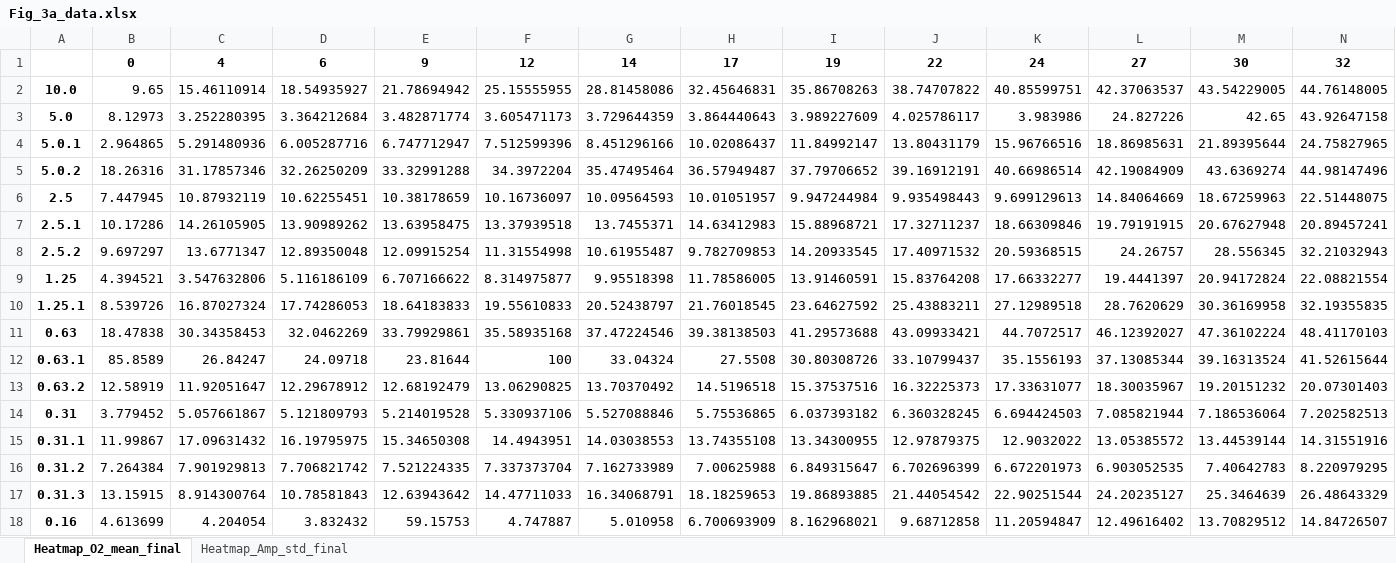
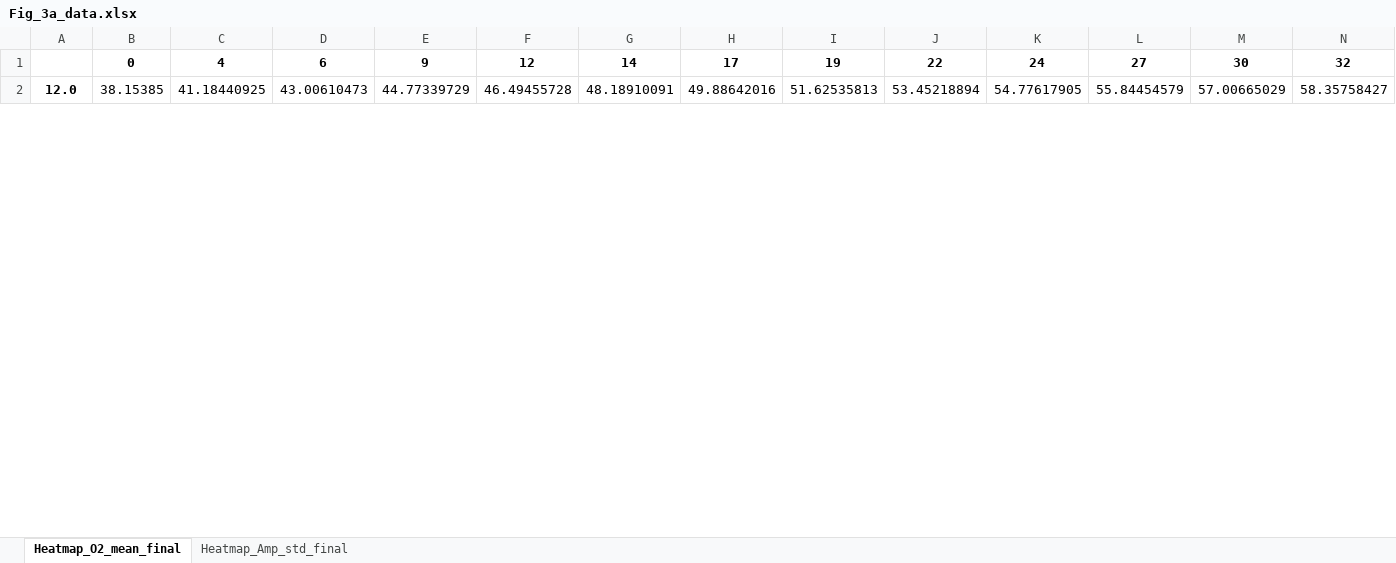
Before and after one commit to NoahB10/Cardiac_RODEO, an Excel workbook: Output/PowerPoint_Figures/Fig_3/Fig_3a_data.xlsx, sheet Heatmap_O2_mean_final, drawn as a sheet; only a part is shown; values as stored, in another font and other column widths than the file's, no borders; removed rows and columns are numbered as before the commit, all else as after; rows hold the shown columns only; the diff covers the shown part only; the diff names each change by its address in the sheet, - before the commit and + after, or states it on an @@ line.

```diff
--- a/Output/PowerPoint_Figures/Fig_3/Fig_3a_data.xlsx (sheet Heatmap_O2_mean_final)
+++ b/Output/PowerPoint_Figures/Fig_3/Fig_3a_data.xlsx (sheet Heatmap_O2_mean_final)
-row 2: 10.0 | 9.65 | 15.46110914 | 18.54935927 | 21.78694942 | 25.15555955 | 28.81458086 | 32.45646831 | 35.86708263 | 38.74707822 | 40.85599751 | 42.37063537 | 43.54229005 | 44.76148005
-row 3: 5.0 | 8.12973 | 3.252280395 | 3.364212684 | 3.482871774 | 3.605471173 | 3.729644359 | 3.864440643 | 3.989227609 | 4.025786117 | 3.983986 | 24.827226 | 42.65 | 43.92647158
-row 4: 5.0.1 | 2.964865 | 5.291480936 | 6.005287716 | 6.747712947 | 7.512599396 | 8.451296166 | 10.02086437 | 11.84992147 | 13.80431179 | 15.96766516 | 18.86985631 | 21.89395644 | 24.75827965
-row 5: 5.0.2 | 18.26316 | 31.17857346 | 32.26250209 | 33.32991288 | 34.3972204 | 35.47495464 | 36.57949487 | 37.79706652 | 39.16912191 | 40.66986514 | 42.19084909 | 43.6369274 | 44.98147496
-row 6: 2.5 | 7.447945 | 10.87932119 | 10.62255451 | 10.38178659 | 10.16736097 | 10.09564593 | 10.01051957 | 9.947244984 | 9.935498443 | 9.699129613 | 14.84064669 | 18.67259963 | 22.51448075
-row 7: 2.5.1 | 10.17286 | 14.26105905 | 13.90989262 | 13.63958475 | 13.37939518 | 13.7455371 | 14.63412983 | 15.88968721 | 17.32711237 | 18.66309846 | 19.79191915 | 20.67627948 | 20.89457241
-row 8: 2.5.2 | 9.697297 | 13.6771347 | 12.89350048 | 12.09915254 | 11.31554998 | 10.61955487 | 9.782709853 | 14.20933545 | 17.40971532 | 20.59368515 | 24.26757 | 28.556345 | 32.21032943
-row 9: 1.25 | 4.394521 | 3.547632806 | 5.116186109 | 6.707166622 | 8.314975877 | 9.95518398 | 11.78586005 | 13.91460591 | 15.83764208 | 17.66332277 | 19.4441397 | 20.94172824 | 22.08821554
-row 10: 1.25.1 | 8.539726 | 16.87027324 | 17.74286053 | 18.64183833 | 19.55610833 | 20.52438797 | 21.76018545 | 23.64627592 | 25.43883211 | 27.12989518 | 28.7620629 | 30.36169958 | 32.19355835
-row 11: 0.63 | 18.47838 | 30.34358453 | 32.0462269 | 33.79929861 | 35.58935168 | 37.47224546 | 39.38138503 | 41.29573688 | 43.09933421 | 44.7072517 | 46.12392027 | 47.36102224 | 48.41170103
-row 12: 0.63.1 | 85.8589 | 26.84247 | 24.09718 | 23.81644 | 100 | 33.04324 | 27.5508 | 30.80308726 | 33.10799437 | 35.1556193 | 37.13085344 | 39.16313524 | 41.52615644
-row 13: 0.63.2 | 12.58919 | 11.92051647 | 12.29678912 | 12.68192479 | 13.06290825 | 13.70370492 | 14.5196518 | 15.37537516 | 16.32225373 | 17.33631077 | 18.30035967 | 19.20151232 | 20.07301403
-row 14: 0.31 | 3.779452 | 5.057661867 | 5.121809793 | 5.214019528 | 5.330937106 | 5.527088846 | 5.75536865 | 6.037393182 | 6.360328245 | 6.694424503 | 7.085821944 | 7.186536064 | 7.202582513
-row 15: 0.31.1 | 11.99867 | 17.09631432 | 16.19795975 | 15.34650308 | 14.4943951 | 14.03038553 | 13.74355108 | 13.34300955 | 12.97879375 | 12.9032022 | 13.05385572 | 13.44539144 | 14.31551916
-row 16: 0.31.2 | 7.264384 | 7.901929813 | 7.706821742 | 7.521224335 | 7.337373704 | 7.162733989 | 7.00625988 | 6.849315647 | 6.702696399 | 6.672201973 | 6.903052535 | 7.40642783 | 8.220979295
-row 17: 0.31.3 | 13.15915 | 8.914300764 | 10.78581843 | 12.63943642 | 14.47711033 | 16.34068791 | 18.18259653 | 19.86893885 | 21.44054542 | 22.90251544 | 24.20235127 | 25.3464639 | 26.48643329
-row 18: 0.16 | 4.613699 | 4.204054 | 3.832432 | 59.15753 | 4.747887 | 5.010958 | 6.700693909 | 8.162968021 | 9.68712858 | 11.20594847 | 12.49616402 | 13.70829512 | 14.84726507
+row 2: 12.0 | 38.15385 | 41.18440925 | 43.00610473 | 44.77339729 | 46.49455728 | 48.18910091 | 49.88642016 | 51.62535813 | 53.45218894 | 54.77617905 | 55.84454579 | 57.00665029 | 58.35758427
```
Also changed, not shown: 16 added rows elsewhere in this sheet, sheet Heatmap_Amp_std_final, Output/PowerPoint_Figures/Fig_2/Fig_2i_data.xlsx, Output/PowerPoint_Figures/Fig_5/Fig_5_data.xlsx, 37 other files.
